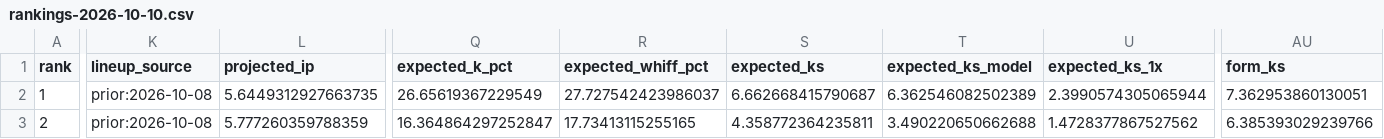
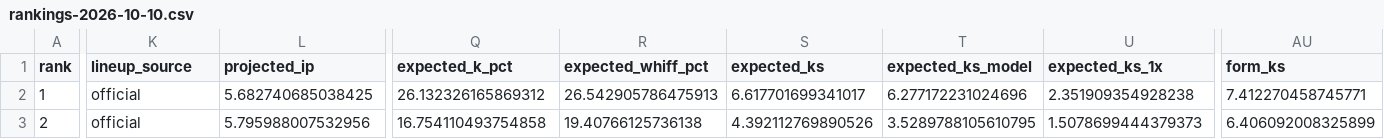
Before and after one commit to Ceezwrld/K-matchup, a CSV file: rankings-2026-10-10.csv, drawn as a sheet; only a part is shown, gaps mark what is left out; the diff covers the shown part only; the diff names each change by its address in the sheet, - before the commit and + after, or states it on an @@ line.

```diff
--- a/rankings-2026-10-10.csv
+++ b/rankings-2026-10-10.csv
-K2:K3 (lineup_source): prior:2026-10-08
+K2:K3 (lineup_source): official
-L2 (projected_ip): 5.6449312927663735
+L2 (projected_ip): 5.682740685038425
-Q2 (expected_k_pct): 26.65619367229549
+Q2 (expected_k_pct): 26.132326165869312
-R2 (expected_whiff_pct): 27.727542423986037
+R2 (expected_whiff_pct): 26.542905786475913
-S2 (expected_ks): 6.662668415790687
+S2 (expected_ks): 6.617701699341017
-T2 (expected_ks_model): 6.362546082502389
+T2 (expected_ks_model): 6.277172231024696
-U2 (expected_ks_1x): 2.3990574305065944
+U2 (expected_ks_1x): 2.351909354928238
-AU2 (form_ks): 7.362953860130051
+AU2 (form_ks): 7.412270458745771
-L3 (projected_ip): 5.777260359788359
+L3 (projected_ip): 5.795988007532956
-Q3 (expected_k_pct): 16.364864297252847
+Q3 (expected_k_pct): 16.754110493754858
-R3 (expected_whiff_pct): 17.73413115255165
+R3 (expected_whiff_pct): 19.40766125736138
-S3 (expected_ks): 4.358772364235811
+S3 (expected_ks): 4.392112769890526
-T3 (expected_ks_model): 3.490220650662688
+T3 (expected_ks_model): 3.5289788105610795
-U3 (expected_ks_1x): 1.4728377867527562
+U3 (expected_ks_1x): 1.5078699444379373
-AU3 (form_ks): 6.385393029239766
+AU3 (form_ks): 6.406092008325899
```
Also changed, not shown: 24 edited cells elsewhere in this file, 2 other files.
